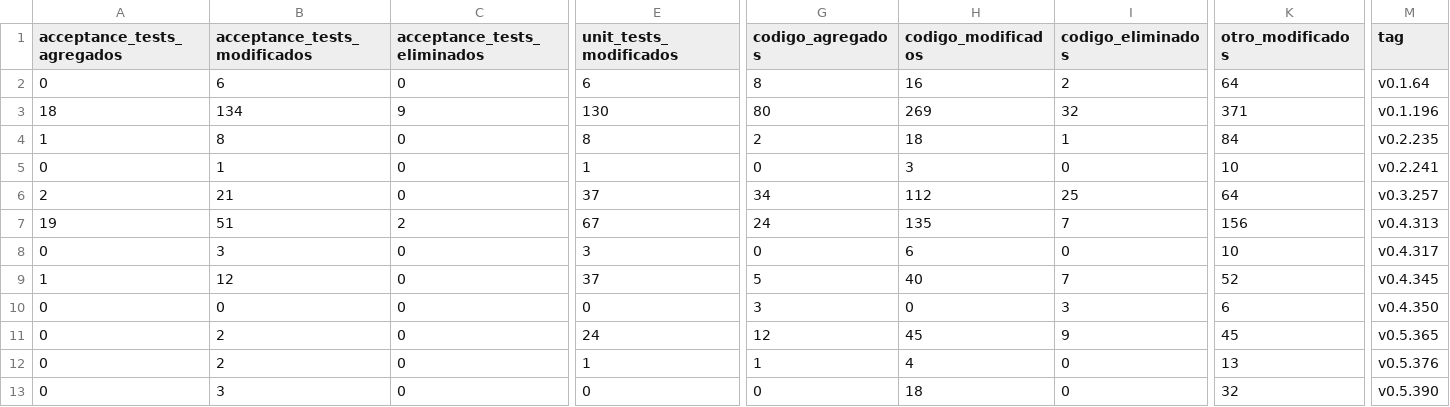
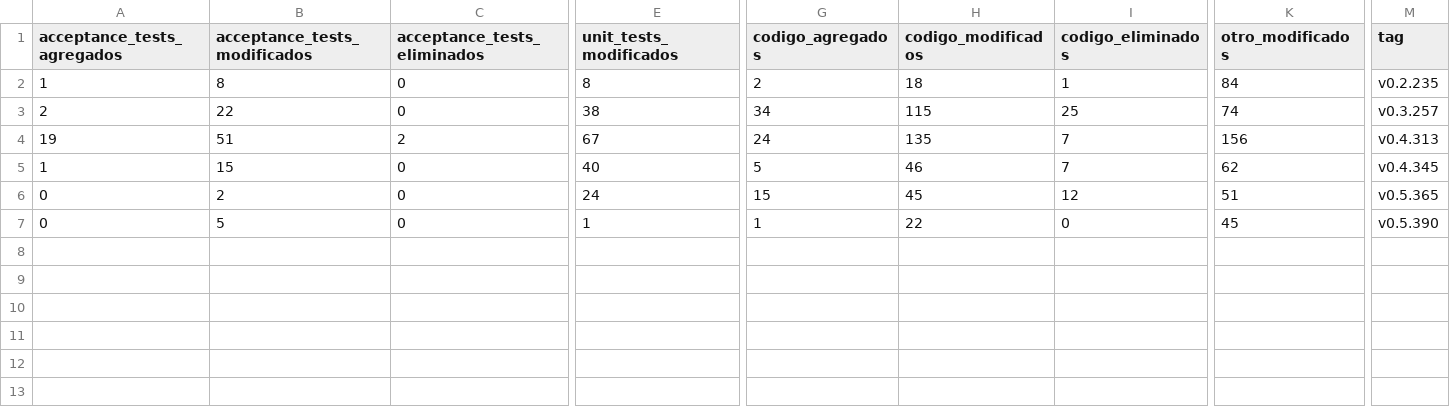
Before and after one commit to elpadrinoIV/MetricasTesis, a CSV file: Resultados/Data/jumi/resumen_actividad.csv, drawn as a sheet; only a part is shown, gaps mark what is left out; removed rows and columns are numbered as before the commit, all else as after; rows hold the shown columns only; the diff names each change by its address in the sheet, - before the commit and + after, or states it on an @@ line.

```diff
--- a/Resultados/Data/jumi/resumen_actividad.csv
+++ b/Resultados/Data/jumi/resumen_actividad.csv
-row 2: 0 | 6 | 0 | 6 | 8 | 16 | 2 | 64 | v0.1.64
-row 3: 18 | 134 | 9 | 130 | 80 | 269 | 32 | 371 | v0.1.196
-row 5: 0 | 1 | 0 | 1 | 0 | 3 | 0 | 10 | v0.2.241
-B3 (acceptance_tests_modificados): 21
+B3 (acceptance_tests_modificados): 22
-E3 (unit_tests_modificados): 37
+E3 (unit_tests_modificados): 38
-H3 (codigo_modificados): 112
+H3 (codigo_modificados): 115
-K3 (otro_modificados): 64
+K3 (otro_modificados): 74
-row 8: 0 | 3 | 0 | 3 | 0 | 6 | 0 | 10 | v0.4.317
-B5 (acceptance_tests_modificados): 12
+B5 (acceptance_tests_modificados): 15
-E5 (unit_tests_modificados): 37
+E5 (unit_tests_modificados): 40
-H5 (codigo_modificados): 40
+H5 (codigo_modificados): 46
-K5 (otro_modificados): 52
+K5 (otro_modificados): 62
-row 10: 0 | 0 | 0 | 0 | 3 | 0 | 3 | 6 | v0.4.350
-G6 (codigo_agregados): 12
+G6 (codigo_agregados): 15
-I6 (codigo_eliminados): 9
+I6 (codigo_eliminados): 12
-K6 (otro_modificados): 45
+K6 (otro_modificados): 51
-B7 (acceptance_tests_modificados): 2
+B7 (acceptance_tests_modificados): 5
-H7 (codigo_modificados): 4
+H7 (codigo_modificados): 22
-K7 (otro_modificados): 13
+K7 (otro_modificados): 45
-M7 (tag): v0.5.376
+M7 (tag): v0.5.390
-row 13: 0 | 3 | 0 | 0 | 0 | 18 | 0 | 32 | v0.5.390
```
Also changed, not shown: Resultados/Data/jumi/actividad_simultanea_cantidad.csv, Resultados/Data/jumi/actividad_simultanea_porcentaje.csv, 10 other files.
